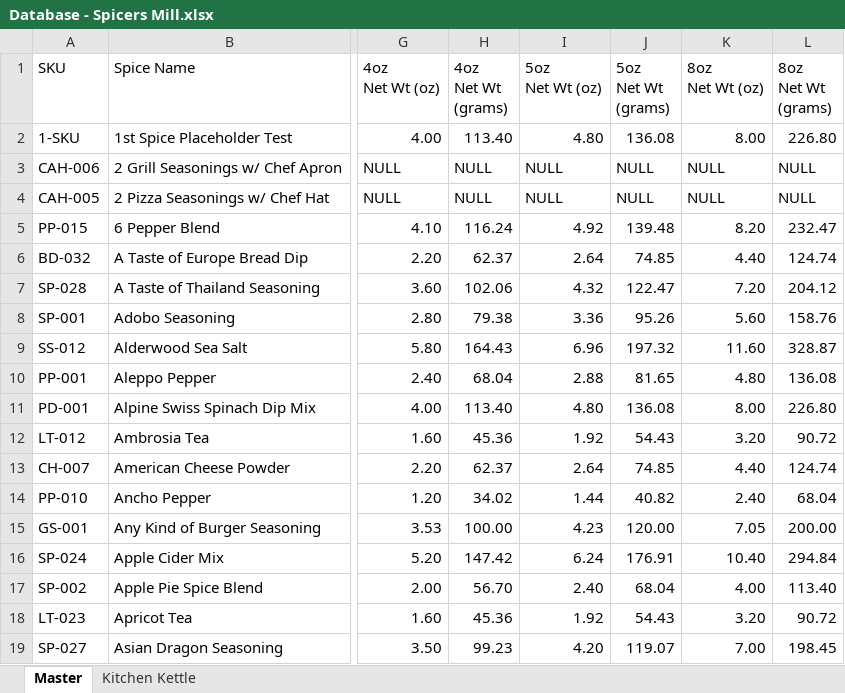
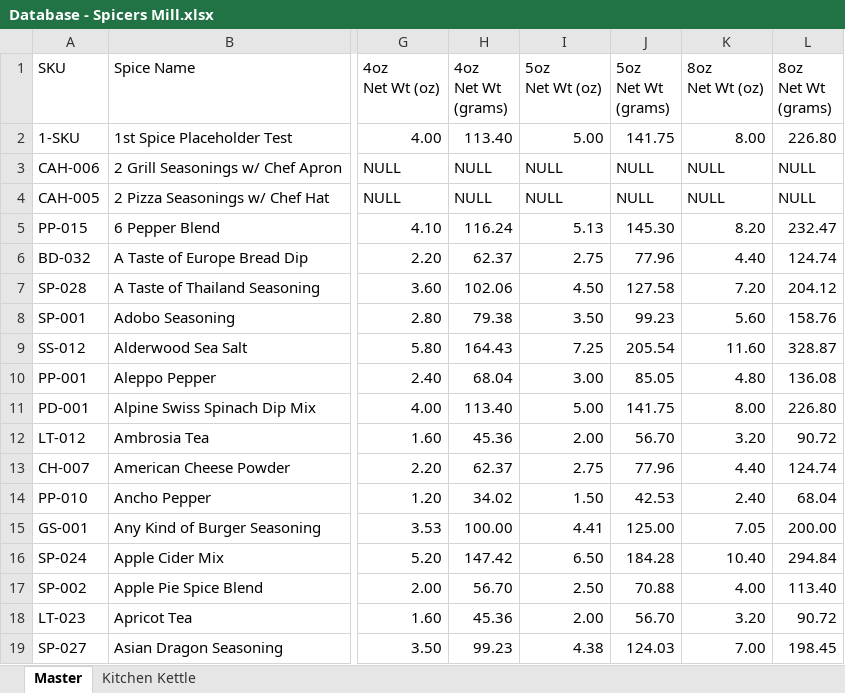
Before and after one commit to chadLinthicum/DATABASE-Spicers_Mill, an Excel workbook: Database - Spicers Mill.xlsx, sheet Master, drawn as a sheet; only a part is shown, gaps mark what is left out; values as stored, in another font and other column widths than the file's, no cell formats; table styles not drawn; the diff covers the shown part only; the diff names each change by its address in the sheet, - before the commit and + after, or states it on an @@ line.

Commit message:
Cell links removed from CNC SKUs. Did not work properly when sorting columns. Added smaller of the 2 KK order barcodes. Still need several 2oz and 4oz bag net wts for KK.

```diff
--- a/Database - Spicers Mill.xlsx (sheet Master)
+++ b/Database - Spicers Mill.xlsx (sheet Master)
-I2 (5oz Net Wt (oz)): 4.80
+I2 (5oz Net Wt (oz)): 5.00
-J2 (5oz Net Wt (grams)): 136.08
+J2 (5oz Net Wt (grams)): 141.75
-I5 (5oz Net Wt (oz)): 4.92
+I5 (5oz Net Wt (oz)): 5.13
-J5 (5oz Net Wt (grams)): 139.48
+J5 (5oz Net Wt (grams)): 145.30
-I6 (5oz Net Wt (oz)): 2.64
+I6 (5oz Net Wt (oz)): 2.75
-J6 (5oz Net Wt (grams)): 74.85
+J6 (5oz Net Wt (grams)): 77.96
-I7 (5oz Net Wt (oz)): 4.32
+I7 (5oz Net Wt (oz)): 4.50
-J7 (5oz Net Wt (grams)): 122.47
+J7 (5oz Net Wt (grams)): 127.58
-I8 (5oz Net Wt (oz)): 3.36
+I8 (5oz Net Wt (oz)): 3.50
-J8 (5oz Net Wt (grams)): 95.26
+J8 (5oz Net Wt (grams)): 99.23
-I9 (5oz Net Wt (oz)): 6.96
+I9 (5oz Net Wt (oz)): 7.25
-J9 (5oz Net Wt (grams)): 197.32
+J9 (5oz Net Wt (grams)): 205.54
-I10 (5oz Net Wt (oz)): 2.88
+I10 (5oz Net Wt (oz)): 3.00
-J10 (5oz Net Wt (grams)): 81.65
+J10 (5oz Net Wt (grams)): 85.05
-I11 (5oz Net Wt (oz)): 4.80
+I11 (5oz Net Wt (oz)): 5.00
-J11 (5oz Net Wt (grams)): 136.08
+J11 (5oz Net Wt (grams)): 141.75
-I12 (5oz Net Wt (oz)): 1.92
+I12 (5oz Net Wt (oz)): 2.00
-J12 (5oz Net Wt (grams)): 54.43
+J12 (5oz Net Wt (grams)): 56.70
-I13 (5oz Net Wt (oz)): 2.64
+I13 (5oz Net Wt (oz)): 2.75
-J13 (5oz Net Wt (grams)): 74.85
+J13 (5oz Net Wt (grams)): 77.96
-I14 (5oz Net Wt (oz)): 1.44
+I14 (5oz Net Wt (oz)): 1.50
-J14 (5oz Net Wt (grams)): 40.82
+J14 (5oz Net Wt (grams)): 42.53
-I15 (5oz Net Wt (oz)): 4.23
+I15 (5oz Net Wt (oz)): 4.41
-J15 (5oz Net Wt (grams)): 120.00
+J15 (5oz Net Wt (grams)): 125.00
-I16 (5oz Net Wt (oz)): 6.24
+I16 (5oz Net Wt (oz)): 6.50
-J16 (5oz Net Wt (grams)): 176.91
+J16 (5oz Net Wt (grams)): 184.28
-I17 (5oz Net Wt (oz)): 2.40
+I17 (5oz Net Wt (oz)): 2.50
-J17 (5oz Net Wt (grams)): 68.04
+J17 (5oz Net Wt (grams)): 70.88
-I18 (5oz Net Wt (oz)): 1.92
+I18 (5oz Net Wt (oz)): 2.00
-J18 (5oz Net Wt (grams)): 54.43
+J18 (5oz Net Wt (grams)): 56.70
-I19 (5oz Net Wt (oz)): 4.20
+I19 (5oz Net Wt (oz)): 4.38
-J19 (5oz Net Wt (grams)): 119.07
+J19 (5oz Net Wt (grams)): 124.03
```
Also changed, not shown: 1756 edited cells elsewhere in this sheet, sheet Kitchen Kettle, cell formats, formulas that keep their value, hidden cells.
